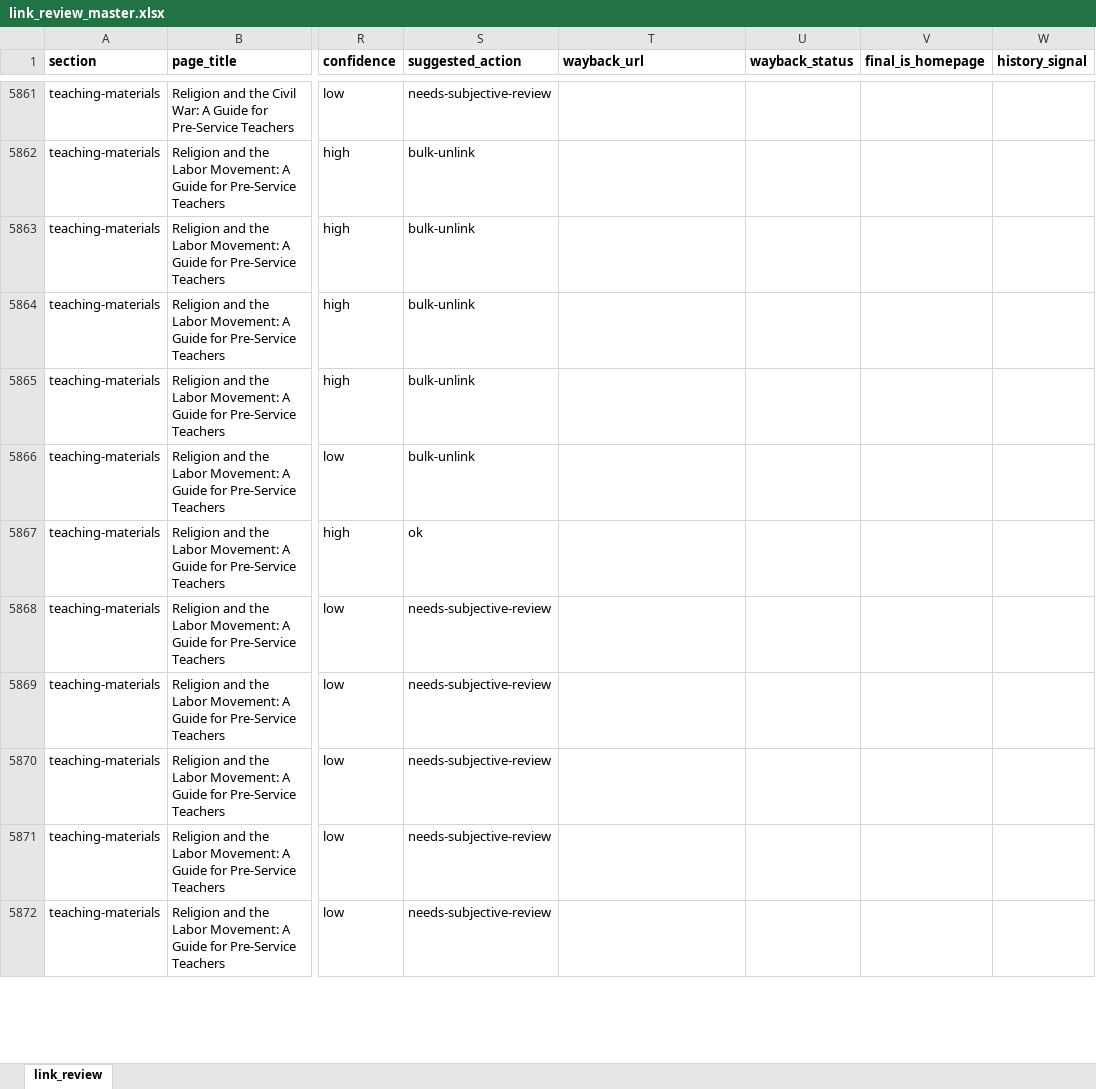
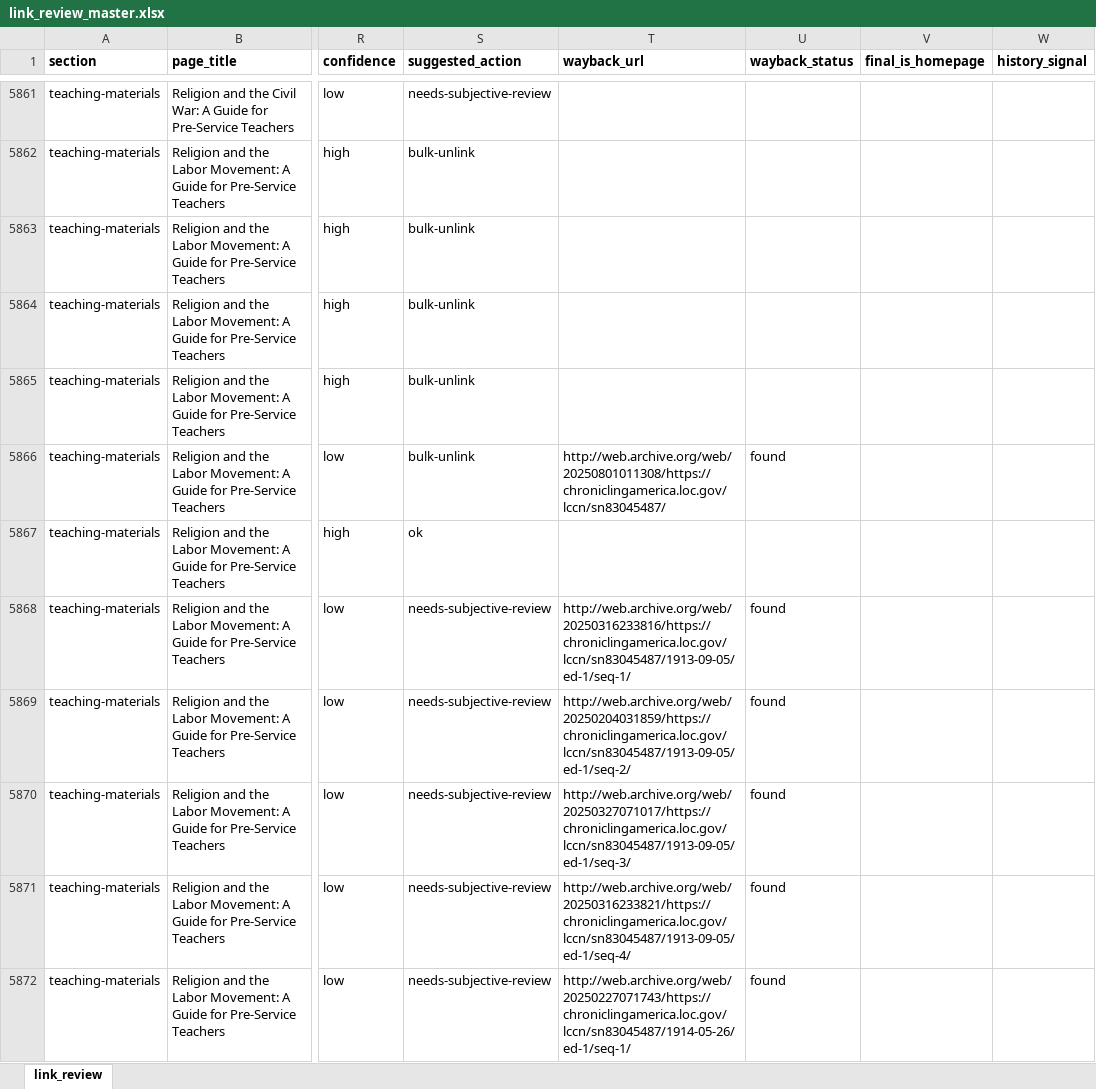
Before and after one commit to chnm/teachinghistory-hugo, an Excel workbook: utils/link_review_master.xlsx, sheet link_review, drawn as a sheet; only a part is shown, gaps mark what is left out; values as stored, in another font and other column widths than the file's, no borders; the diff covers the shown part only; the diff names each change by its address in the sheet, - before the commit and + after, or states it on an @@ line.

```diff
--- a/utils/link_review_master.xlsx (sheet link_review)
+++ b/utils/link_review_master.xlsx (sheet link_review)
-T5866 (wayback_url): (empty)
+T5866 (wayback_url): http://web.archive.org/web/20250801011308/https://chroniclingamerica.loc.gov/lccn/sn83045487/
-U5866 (wayback_status): (empty)
+U5866 (wayback_status): found
-T5868 (wayback_url): (empty)
+T5868 (wayback_url): http://web.archive.org/web/20250316233816/https://chroniclingamerica.loc.gov/lccn/sn83045487/1913-09-05/ed-1/seq-1/
-U5868:U5872 (wayback_status): (empty)
+U5868:U5872 (wayback_status): found
-T5869 (wayback_url): (empty)
+T5869 (wayback_url): http://web.archive.org/web/20250204031859/https://chroniclingamerica.loc.gov/lccn/sn83045487/1913-09-05/ed-1/seq-2/
-T5870 (wayback_url): (empty)
+T5870 (wayback_url): http://web.archive.org/web/20250327071017/https://chroniclingamerica.loc.gov/lccn/sn83045487/1913-09-05/ed-1/seq-3/
-T5871 (wayback_url): (empty)
+T5871 (wayback_url): http://web.archive.org/web/20250316233821/https://chroniclingamerica.loc.gov/lccn/sn83045487/1913-09-05/ed-1/seq-4/
-T5872 (wayback_url): (empty)
+T5872 (wayback_url): http://web.archive.org/web/20250227071743/https://chroniclingamerica.loc.gov/lccn/sn83045487/1914-05-26/ed-1/seq-1/
```
Also changed, not shown: 1330 edited cells elsewhere in this sheet, utils/link_review_pages.xlsx, 3 other files.
